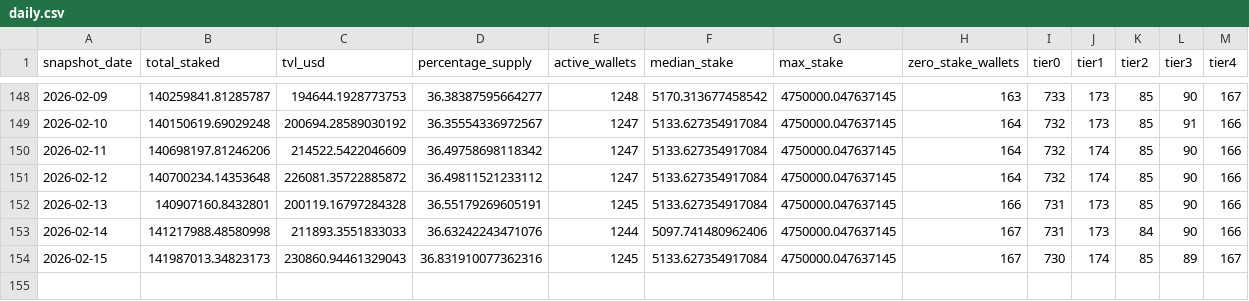
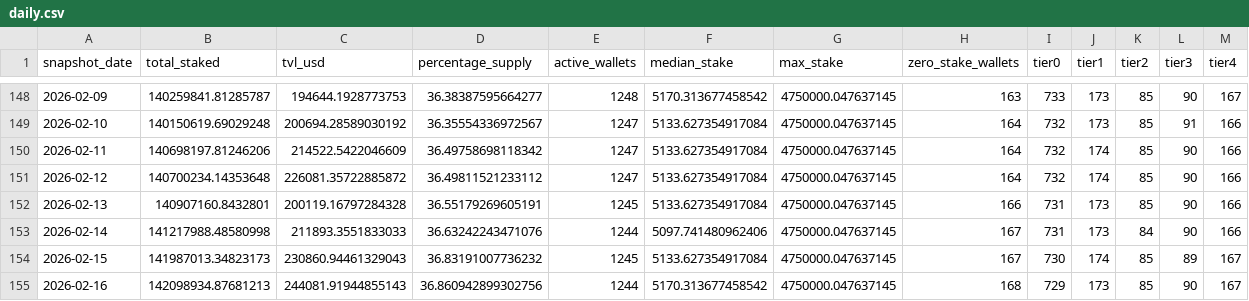
Before and after one commit to zmoney-git/staking-dashboard, a CSV file: data/summaries/daily.csv, drawn as a sheet; only a part is shown, gaps mark what is left out.

```diff
--- a/data/summaries/daily.csv
+++ b/data/summaries/daily.csv
@@ -153,2 +153,3 @@ snapshot_date,total_staked,tvl_usd,percentage_supply,active_wallets,median_stake
 2026-02-14,141217988.48580998,211893.3551833033,36.63242243471076,1244,5097.741480962406,4750000.047637145,167,731,173,84,90,166
-2026-02-15,141987013.34823173,230860.94461329043,36.831910077362316,1245,5133.627354917084,4750000.047637145,167,730,174,85,89,167
+2026-02-15,141987013.34823173,230860.94461329043,36.83191007736232,1245,5133.627354917084,4750000.047637145,167,730,174,85,89,167
+2026-02-16,142098934.87681213,244081.91944855143,36.860942899302756,1244,5170.313677458542,4750000.047637145,168,729,173,85,90,167
```
